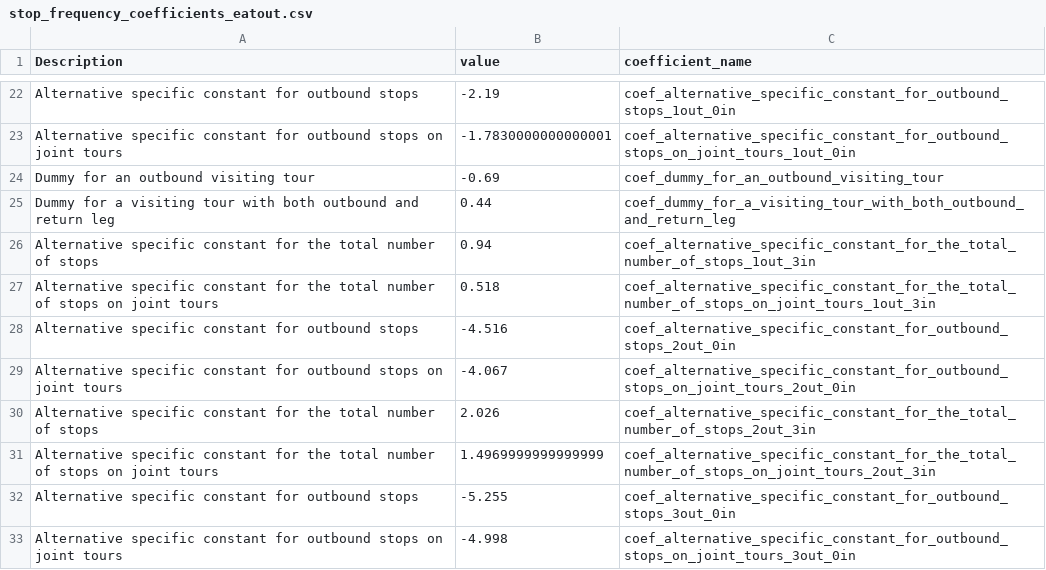
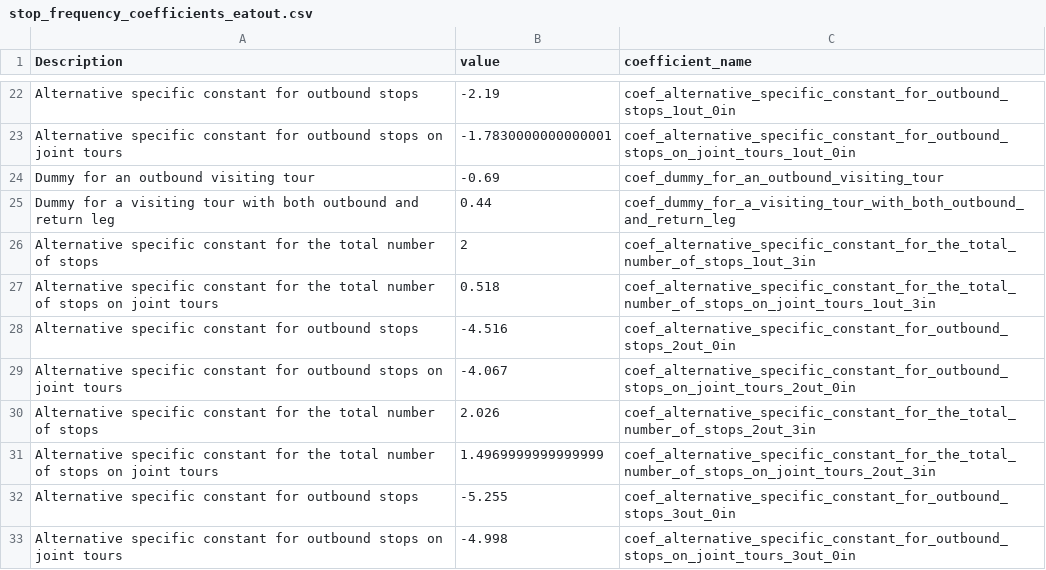
Before and after one commit to psrc/soundcast, a CSV file: inputs/model/activitysim/configs/stop_frequency_coefficients_eatout.csv, drawn as a sheet; only a part is shown, gaps mark what is left out.

```diff
--- a/inputs/model/activitysim/configs/stop_frequency_coefficients_eatout.csv
+++ b/inputs/model/activitysim/configs/stop_frequency_coefficients_eatout.csv
@@ -25,3 +25,3 @@ Dummy for an outbound visiting tour,-0.69,coef_dummy_for_an_outbound_visiting_to
 Dummy for a visiting tour with both outbound and return leg,0.44,coef_dummy_for_a_visiting_tour_with_both_outbound_and_return_leg
-Alternative specific constant for the total number of stops,0.94,coef_alternative_specific_constant_for_the_total_number_of_stops_1out_3in
+Alternative specific constant for the total number of stops,2,coef_alternative_specific_constant_for_the_total_number_of_stops_1out_3in
 Alternative specific constant for the total number of stops on joint tours,0.518,coef_alternative_specific_constant_for_the_total_number_of_stops_on_joint_tours_1out_3in
```
Also changed, not shown: inputs/model/activitysim/configs/cdap_coefficients.csv, inputs/model/activitysim/configs/school_location_coefficients.csv, 22 other files.
